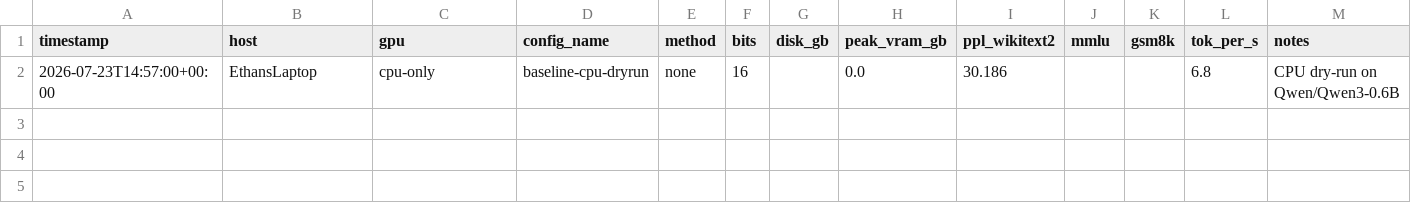
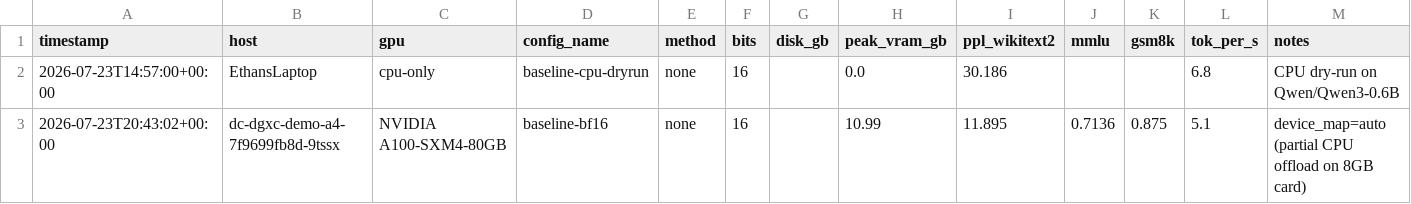
Before and after one commit to ethanzku1/qwenefficientai, a CSV file: results/results.csv, drawn as a sheet.

Commit message:
Real BF16 baseline: Qwen3-4B on A100 -- ppl 11.895, mmlu 0.714, gsm8k 0.875 (limit=200); tok/s suspect, see notes

```diff
--- a/results/results.csv
+++ b/results/results.csv
@@ -2 +2,2 @@ timestamp,host,gpu,config_name,method,bits,disk_gb,peak_vram_gb,ppl_wikitext2,mm
 2026-07-23T14:57:00+00:00,EthansLaptop,cpu-only,baseline-cpu-dryrun,none,16,,0.0,30.186,,,6.8,CPU dry-run on Qwen/Qwen3-0.6B
+2026-07-23T20:43:02+00:00,dc-dgxc-demo-a4-7f9699fb8d-9tssx,NVIDIA A100-SXM4-80GB,baseline-bf16,none,16,,10.99,11.895,0.7136,0.875,5.1,device_map=auto (partial CPU offload on 8GB card)
```
